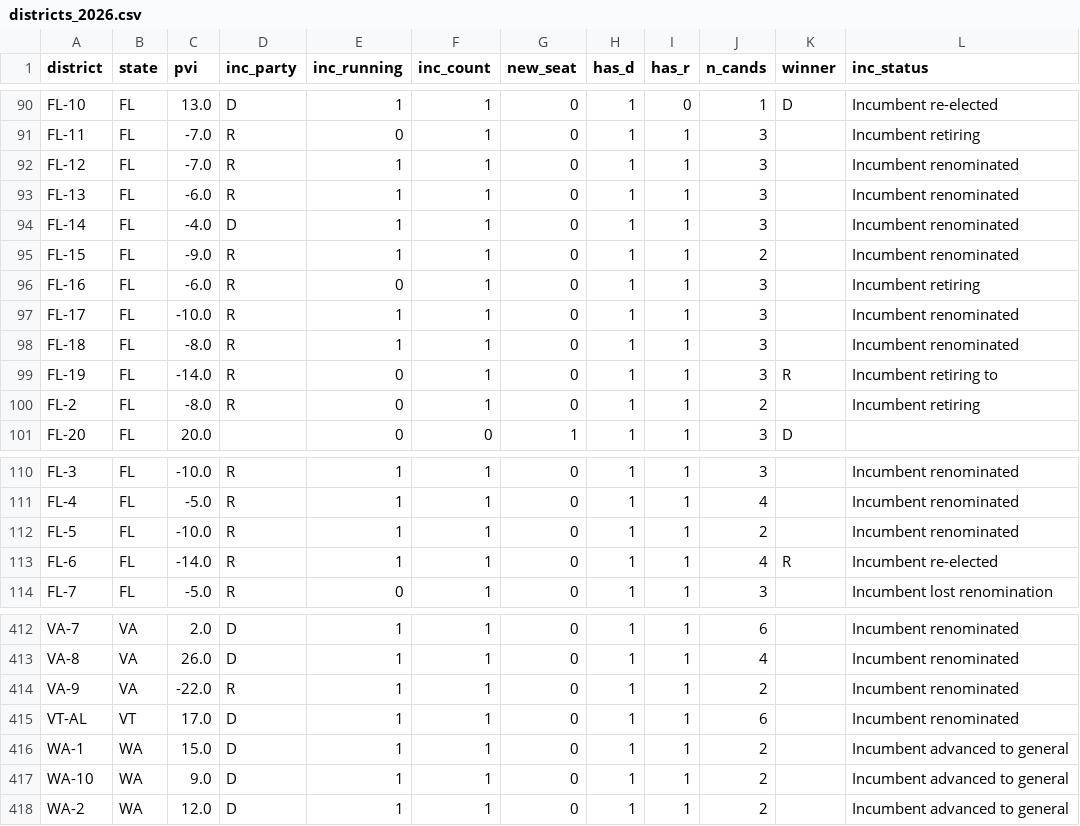
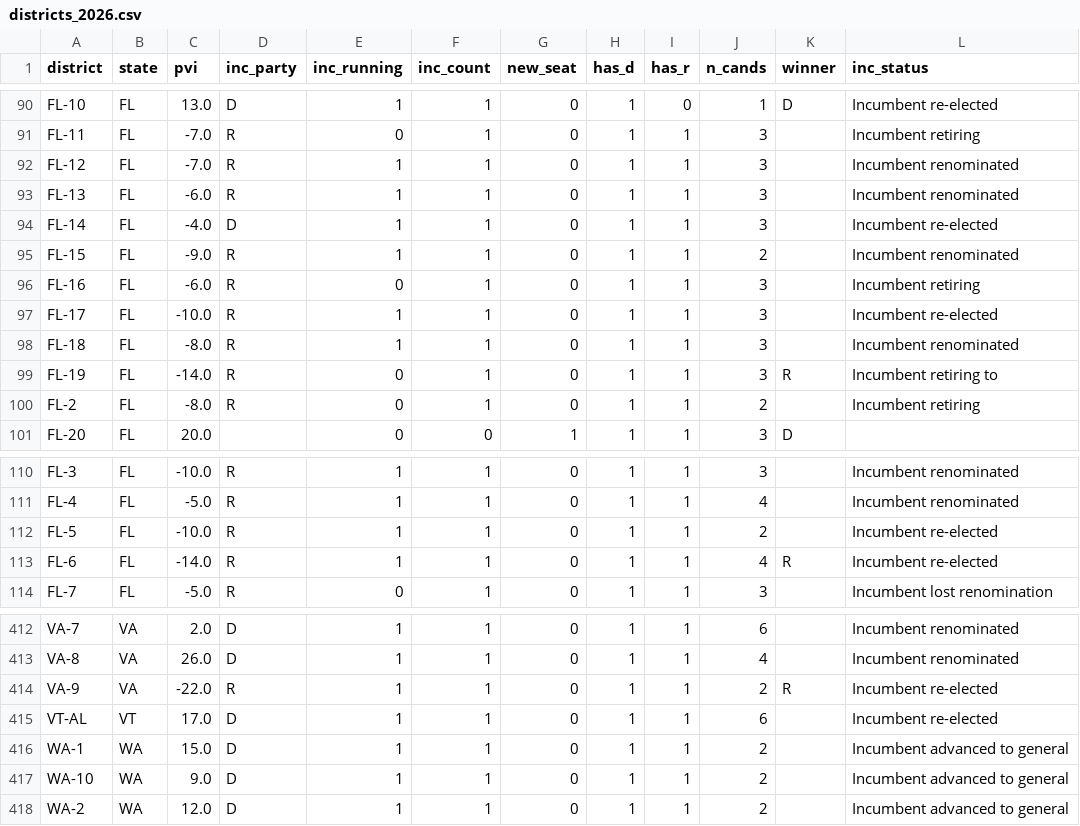
Before and after one commit to elmandalorian-thx/Midterms2026ML, a CSV file: data/raw/districts_2026.csv, drawn as a sheet; only a part is shown, gaps mark what is left out.

```diff
--- a/data/raw/districts_2026.csv
+++ b/data/raw/districts_2026.csv
@@ -93,6 +93,6 @@ FL-12,FL,-7.0,R,1,1,0,1,1,3,,Incumbent renominated
 FL-13,FL,-6.0,R,1,1,0,1,1,3,,Incumbent renominated
-FL-14,FL,-4.0,D,1,1,0,1,1,3,,Incumbent renominated
+FL-14,FL,-4.0,D,1,1,0,1,1,3,,Incumbent re-elected
 FL-15,FL,-9.0,R,1,1,0,1,1,2,,Incumbent renominated
 FL-16,FL,-6.0,R,0,1,0,1,1,3,,Incumbent retiring
-FL-17,FL,-10.0,R,1,1,0,1,1,3,,Incumbent renominated
+FL-17,FL,-10.0,R,1,1,0,1,1,3,,Incumbent re-elected
 FL-18,FL,-8.0,R,1,1,0,1,1,3,,Incumbent renominated
@@ -111,3 +111,3 @@ FL-3,FL,-10.0,R,1,1,0,1,1,3,,Incumbent renominated
 FL-4,FL,-5.0,R,1,1,0,1,1,4,,Incumbent renominated
-FL-5,FL,-10.0,R,1,1,0,1,1,2,,Incumbent renominated
+FL-5,FL,-10.0,R,1,1,0,1,1,2,,Incumbent re-elected
 FL-6,FL,-14.0,R,1,1,0,1,1,4,R,Incumbent re-elected
@@ -413,4 +413,4 @@ VA-7,VA,2.0,D,1,1,0,1,1,6,,Incumbent renominated
 VA-8,VA,26.0,D,1,1,0,1,1,4,,Incumbent renominated
-VA-9,VA,-22.0,R,1,1,0,1,1,2,,Incumbent renominated
-VT-AL,VT,17.0,D,1,1,0,1,1,6,,Incumbent renominated
+VA-9,VA,-22.0,R,1,1,0,1,1,2,R,Incumbent re-elected
+VT-AL,VT,17.0,D,1,1,0,1,1,6,,Incumbent re-elected
 WA-1,WA,15.0,D,1,1,0,1,1,2,,Incumbent advanced to general
```
Also changed, not shown: 1 other file.
